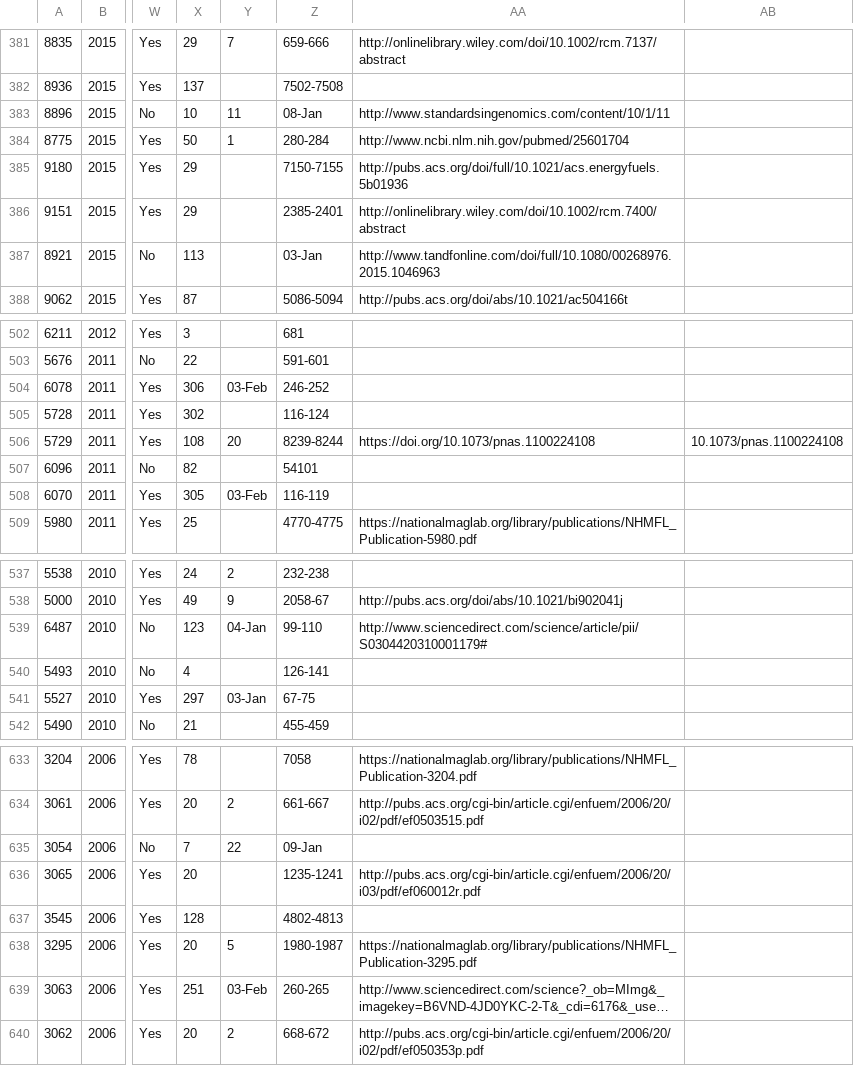
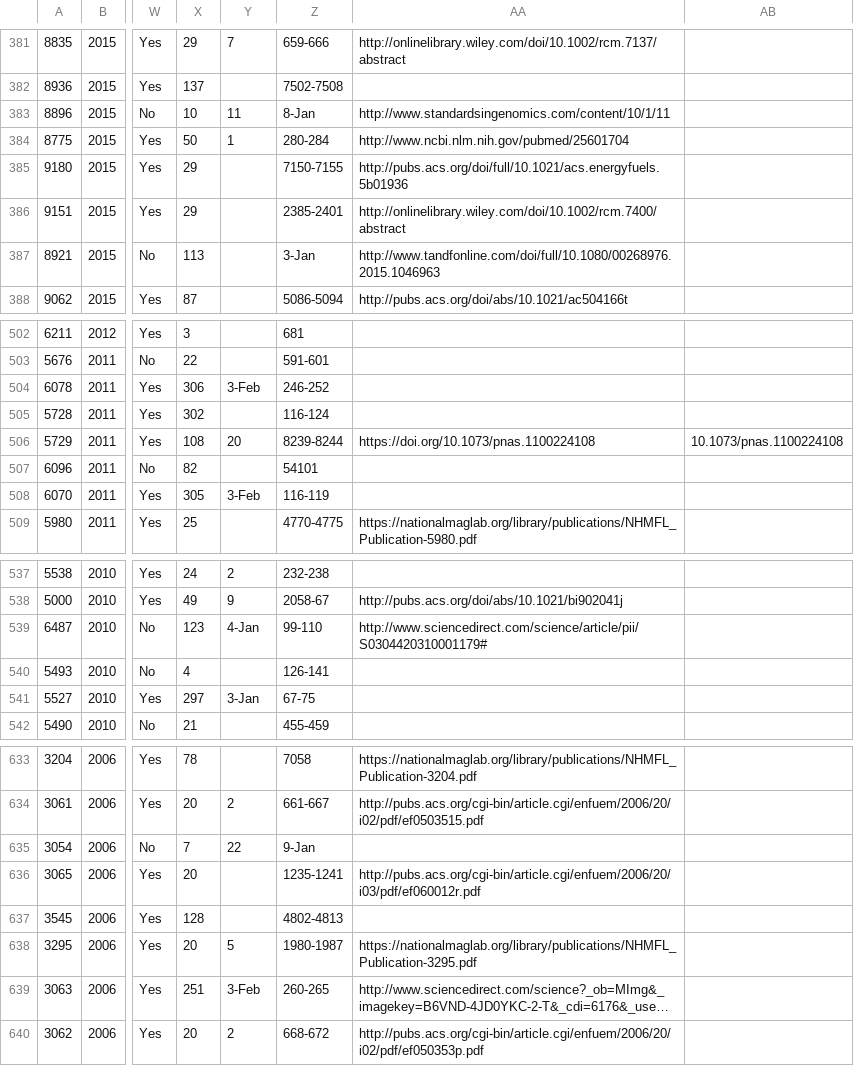
Before and after one commit to Diyaad/SciKG-FT-ICR, a CSV file: data/raw/maglab_icr_publications.csv, drawn as a sheet; only a part is shown, gaps mark what is left out; long unchanged cells end in …; the diff covers the shown part only; the diff names each change by its address in the sheet, - before the commit and + after, or states it on an @@ line.

```diff
--- a/data/raw/maglab_icr_publications.csv
+++ b/data/raw/maglab_icr_publications.csv
-Z383: 08-Jan
+Z383: 8-Jan
-Z387: 03-Jan
+Z387: 3-Jan
-Y504: 03-Feb
+Y504: 3-Feb
-Y508: 03-Feb
+Y508: 3-Feb
-Y539: 04-Jan
+Y539: 4-Jan
-Y541: 03-Jan
+Y541: 3-Jan
-Z635: 09-Jan
+Z635: 9-Jan
-Y639: 03-Feb
+Y639: 3-Feb
```
Also changed, not shown: 11 edited cells elsewhere in this file.
